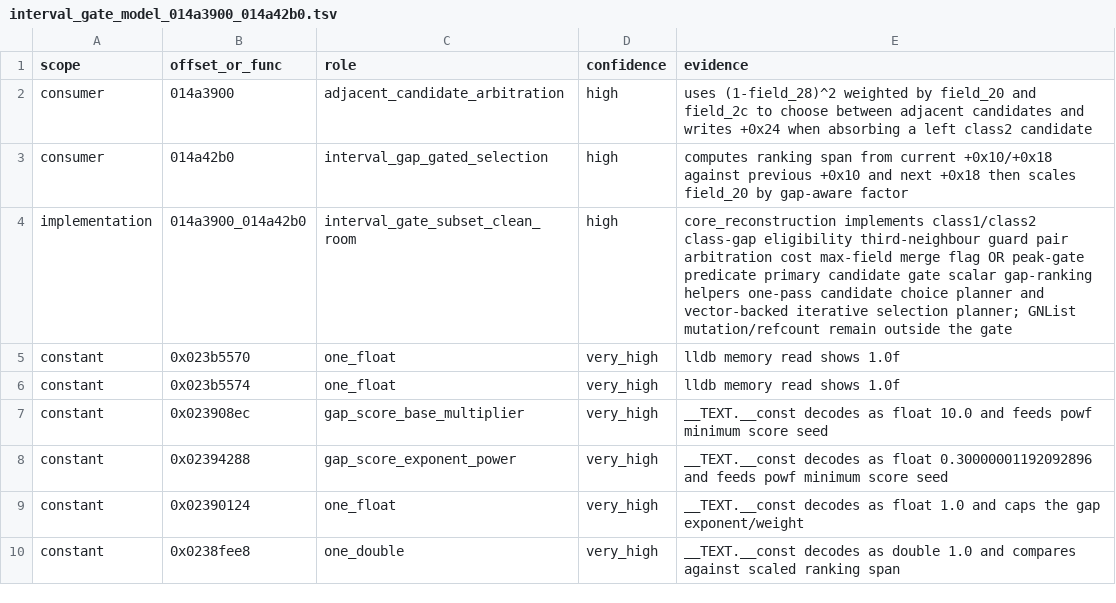
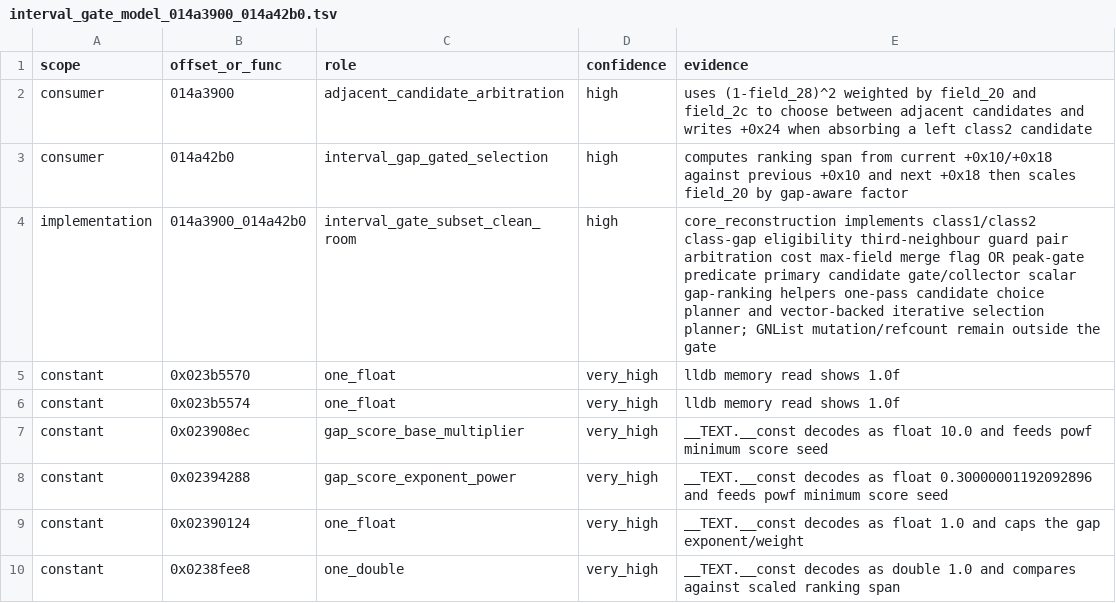
Before and after one commit to MichaelxBelmonte/progettoreverse, a TSV file: data/interval_gate_model_014a3900_014a42b0.tsv, drawn as a sheet; only a part is shown.

Commit message:
Add raw note primary candidate collector

```diff
--- a/data/interval_gate_model_014a3900_014a42b0.tsv
+++ b/data/interval_gate_model_014a3900_014a42b0.tsv
@@ -3,3 +3,3 @@ consumer	014a3900	adjacent_candidate_arbitration	high	uses (1-field_28)^2 weight
 consumer	014a42b0	interval_gap_gated_selection	high	computes ranking span from current +0x10/+0x18 against previous +0x10 and next +0x18 then scales field_20 by gap-aware factor
-implementation	014a3900_014a42b0	interval_gate_subset_clean_room	high	core_reconstruction implements class1/class2 class-gap eligibility third-neighbour guard pair arbitration cost max-field merge flag OR peak-gate predicate primary candidate gate scalar gap-ranking helpers one-pass candidate choice planner and vector-backed iterative selection planner; GNList mutation/refcount remain outside the gate
+implementation	014a3900_014a42b0	interval_gate_subset_clean_room	high	core_reconstruction implements class1/class2 class-gap eligibility third-neighbour guard pair arbitration cost max-field merge flag OR peak-gate predicate primary candidate gate/collector scalar gap-ranking helpers one-pass candidate choice planner and vector-backed iterative selection planner; GNList mutation/refcount remain outside the gate
 constant	0x023b5570	one_float	very_high	lldb memory read shows 1.0f
```
Also changed, not shown: data/murawnoteseparation_family_014ba950_014ba9e0_014a3550.tsv, 6 other files.
